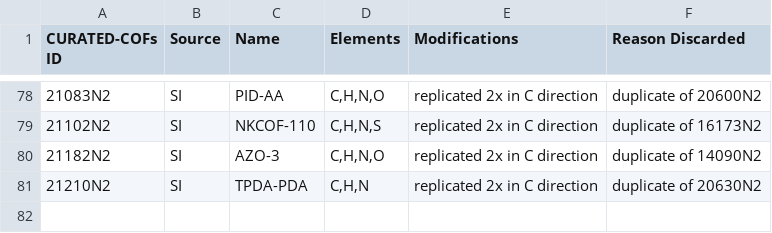
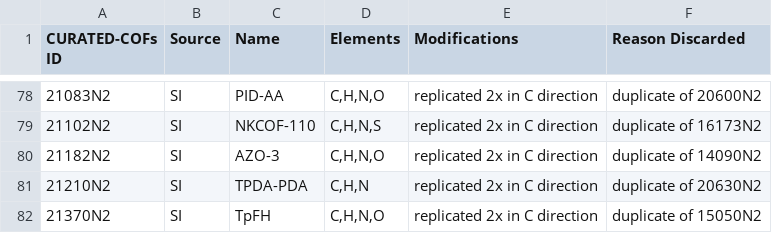
Before and after one commit to danieleongari/CURATED-COFs, a CSV file: cof-discarded.csv, drawn as a sheet; only a part is shown, gaps mark what is left out; the diff names each change by its address in the sheet, - before the commit and + after, or states it on an @@ line.

Commit message:
move duplicate 21370N2 into cof-discarded.csv

```diff
--- a/cof-discarded.csv
+++ b/cof-discarded.csv
+row 82: 21370N2 | SI | TpFH | C,H,N,O | replicated 2x in C direction | duplicate of 15050N2
```
Also changed, not shown: cof-frameworks.csv.
